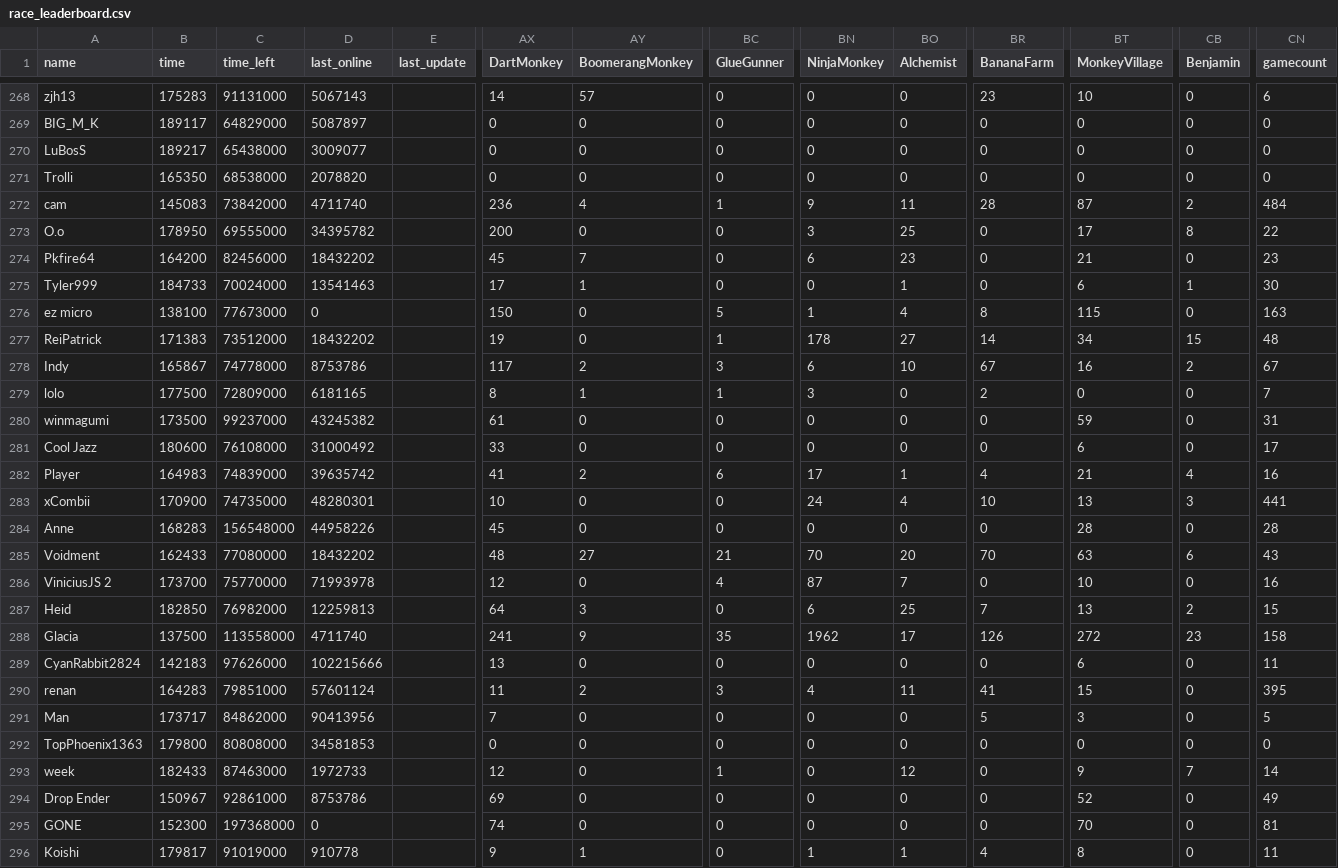
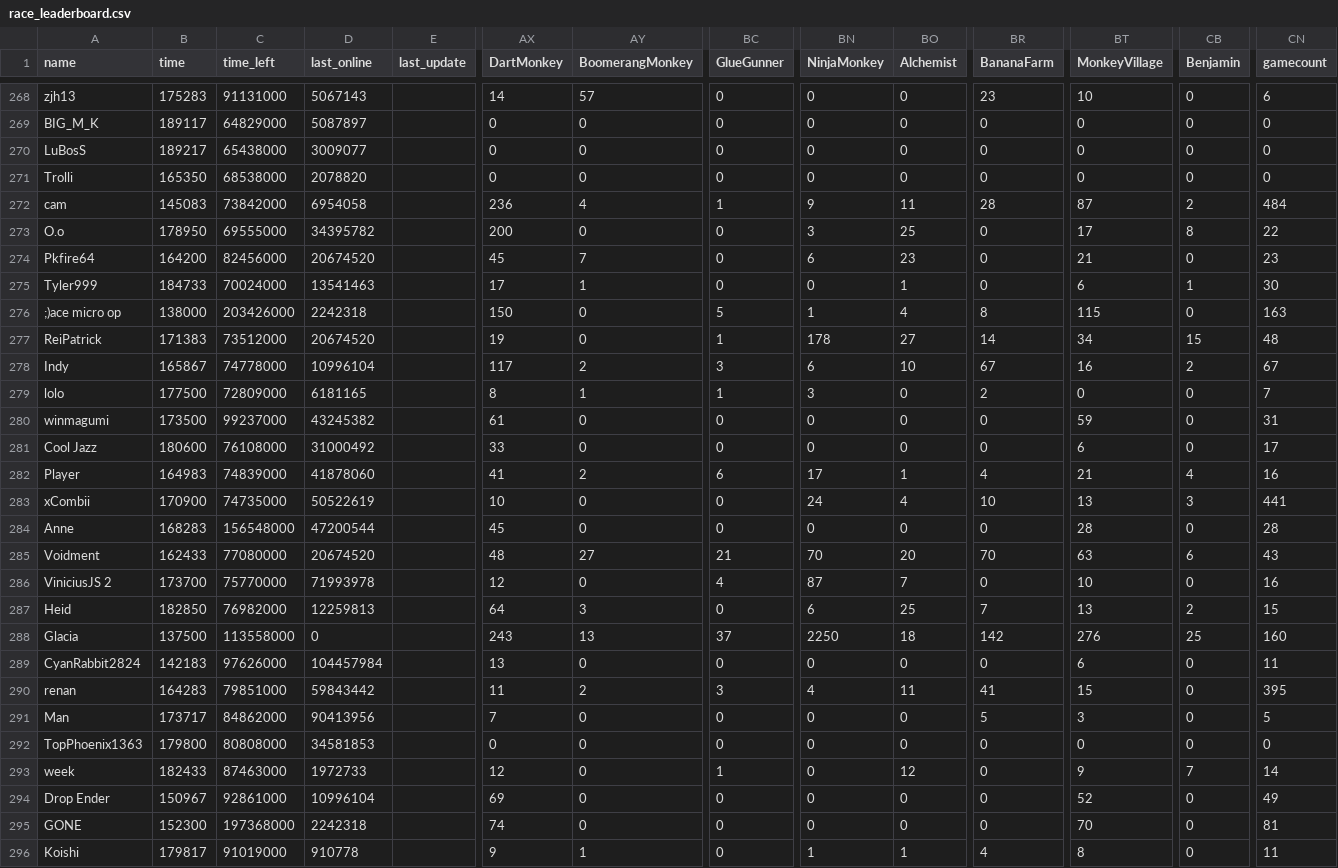
Before and after one commit to ducanup01/btd6race, a CSV file: race_leaderboard.csv, drawn as a sheet; only a part is shown, gaps mark what is left out; the diff covers the shown part only; the diff names each change by its address in the sheet, - before the commit and + after, or states it on an @@ line.

Commit message:
automatic updater

```diff
--- a/race_leaderboard.csv
+++ b/race_leaderboard.csv
-D272 (last_online): 4711740
+D272 (last_online): 6954058
-D274 (last_online): 18432202
+D274 (last_online): 20674520
-A276 (name): ez micro
+A276 (name): ;)ace micro op
-B276 (time): 138100
+B276 (time): 138000
-C276 (time_left): 77673000
+C276 (time_left): 203426000
-D276 (last_online): 0
+D276 (last_online): 2242318
-D277 (last_online): 18432202
+D277 (last_online): 20674520
-D278 (last_online): 8753786
+D278 (last_online): 10996104
-D282 (last_online): 39635742
+D282 (last_online): 41878060
-D283 (last_online): 48280301
+D283 (last_online): 50522619
-D284 (last_online): 44958226
+D284 (last_online): 47200544
-D285 (last_online): 18432202
+D285 (last_online): 20674520
-D288 (last_online): 4711740
+D288 (last_online): 0
-AX288 (DartMonkey): 241
+AX288 (DartMonkey): 243
-AY288 (BoomerangMonkey): 9
+AY288 (BoomerangMonkey): 13
-BC288 (GlueGunner): 35
+BC288 (GlueGunner): 37
-BN288 (NinjaMonkey): 1962
+BN288 (NinjaMonkey): 2250
-BO288 (Alchemist): 17
+BO288 (Alchemist): 18
-BR288 (BananaFarm): 126
+BR288 (BananaFarm): 142
-BT288 (MonkeyVillage): 272
+BT288 (MonkeyVillage): 276
-CB288 (Benjamin): 23
+CB288 (Benjamin): 25
-CN288 (gamecount): 158
+CN288 (gamecount): 160
-D289 (last_online): 102215666
+D289 (last_online): 104457984
-D290 (last_online): 57601124
+D290 (last_online): 59843442
-D294 (last_online): 8753786
+D294 (last_online): 10996104
-D295 (last_online): 0
+D295 (last_online): 2242318
```
Also changed, not shown: 169 edited cells elsewhere in this file.
